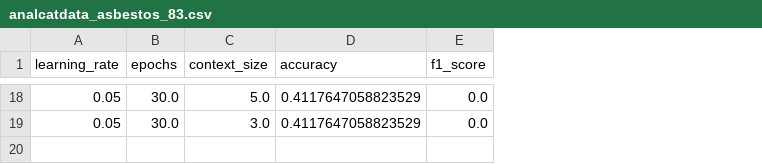
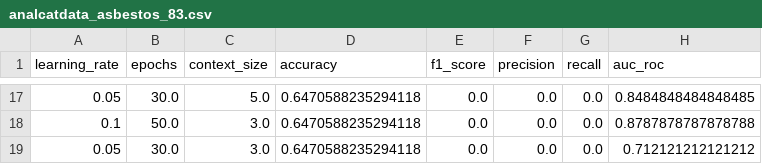
Before and after one commit to NgocTram2711/TabMini, a CSV file: result/tabr/analcatdata_asbestos_83.csv, drawn as a sheet; only a part is shown, gaps mark what is left out; addresses are those after the commit; the diff covers the shown part only; the diff names each change by its address in the sheet, - before the commit and + after, or states it on an @@ line.

```diff
--- a/result/tabr/analcatdata_asbestos_83.csv
+++ b/result/tabr/analcatdata_asbestos_83.csv
+column F (precision), row 17: 0.0; row 19: 0.0
+column G (recall), row 17: 0.0; row 19: 0.0
+column H (auc_roc), row 17: 0.8484848484848485; row 19: 0.712121212121212
-D17 (accuracy): 0.4117647058823529
+D17 (accuracy): 0.6470588235294118
+row 18: 0.1 | 50.0 | 3.0 | 0.6470588235294118 | 0.0 | 0.0 | 0.0 | 0.8787878787878788
-D19 (accuracy): 0.4117647058823529
+D19 (accuracy): 0.6470588235294118
```
Also changed, not shown: 6 added rows, 7 removed rows and 21 edited cells elsewhere in this file, result/tabr/bupa_345.csv, result/tabr/clean1_476.csv, 32 other files.
